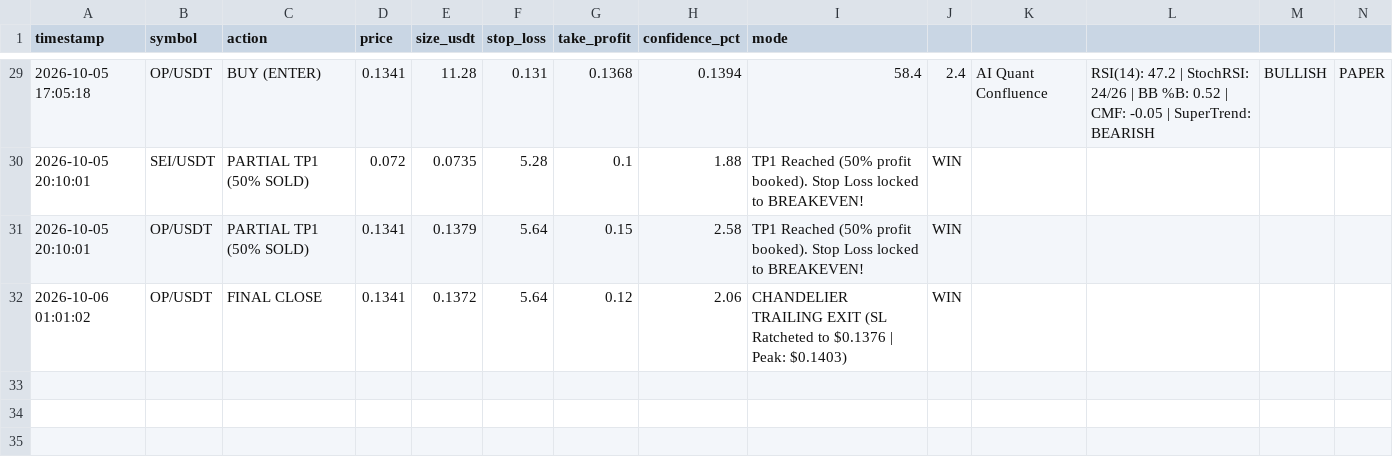
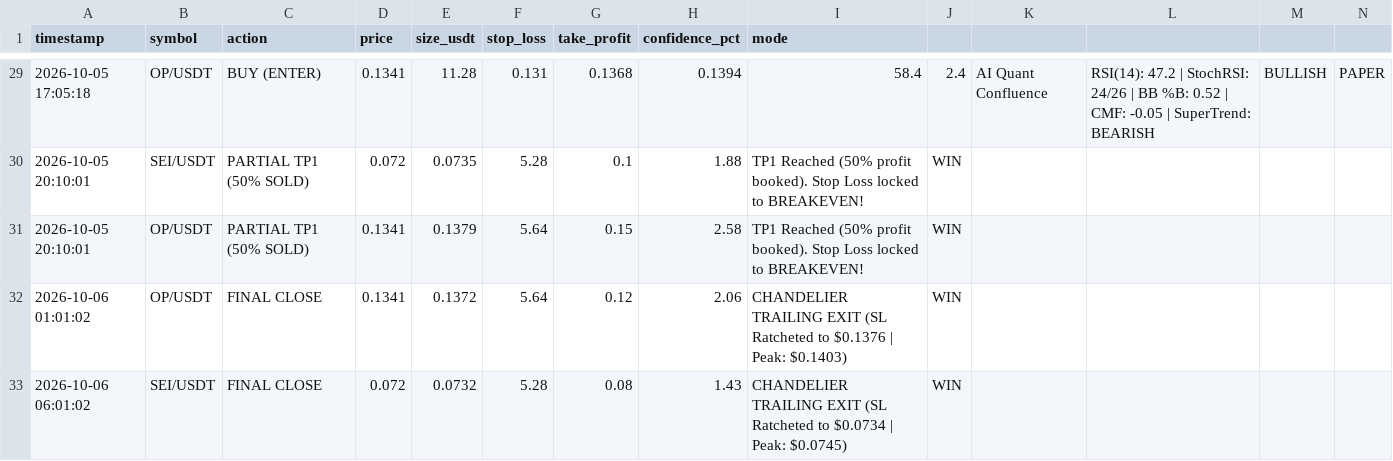
Before and after one commit to rajazain454/binance, a CSV file: logs/trade_history.csv, drawn as a sheet; only a part is shown, gaps mark what is left out.

Commit message:
chore: persist bot state and trade ledger [skip ci]

```diff
--- a/logs/trade_history.csv
+++ b/logs/trade_history.csv
@@ -32 +32,2 @@ timestamp,symbol,action,price,size_usdt,stop_loss,take_profit,confidence_pct,mod
 2026-10-06 01:01:02,OP/USDT,FINAL CLOSE,0.1341,0.1372,5.64,0.12,2.06,CHANDELIER TRAILING EXIT (SL Ratcheted to $0.1376 | Peak: $0.1403),WIN
+2026-10-06 06:01:02,SEI/USDT,FINAL CLOSE,0.072,0.0732,5.28,0.08,1.43,CHANDELIER TRAILING EXIT (SL Ratcheted to $0.0734 | Peak: $0.0745),WIN
```
Also changed, not shown: 1 other file.
